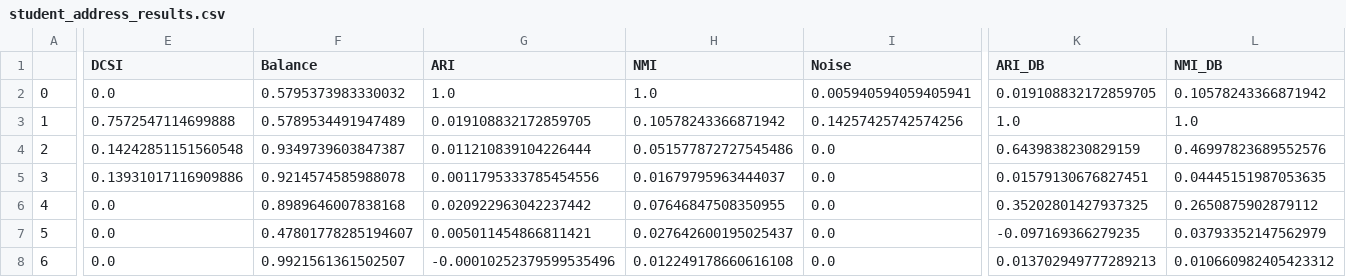
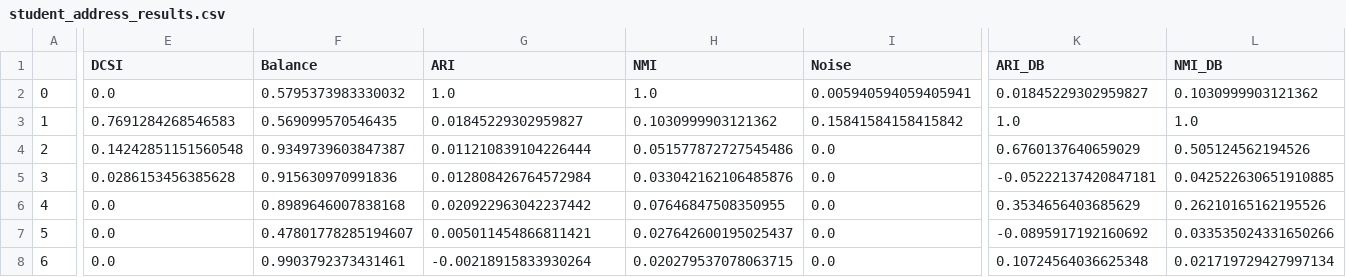
Before and after one commit to CallmeAndree/FairDen-Implementation, a CSV file: results/student_experiment/student_address_results.csv, drawn as a sheet; only a part is shown, gaps mark what is left out; the diff names each change by its address in the sheet, - before the commit and + after, or states it on an @@ line.

```diff
--- a/results/student_experiment/student_address_results.csv
+++ b/results/student_experiment/student_address_results.csv
-K2 (ARI_DB): 0.019108832172859705
+K2 (ARI_DB): 0.01845229302959827
-L2 (NMI_DB): 0.10578243366871942
+L2 (NMI_DB): 0.1030999903121362
-E3 (DCSI): 0.7572547114699888
+E3 (DCSI): 0.7691284268546583
-F3 (Balance): 0.5789534491947489
+F3 (Balance): 0.569099570546435
-G3 (ARI): 0.019108832172859705
+G3 (ARI): 0.01845229302959827
-H3 (NMI): 0.10578243366871942
+H3 (NMI): 0.1030999903121362
-I3 (Noise): 0.14257425742574256
+I3 (Noise): 0.15841584158415842
-K4 (ARI_DB): 0.6439838230829159
+K4 (ARI_DB): 0.6760137640659029
-L4 (NMI_DB): 0.46997823689552576
+L4 (NMI_DB): 0.505124562194526
-E5 (DCSI): 0.13931017116909886
+E5 (DCSI): 0.0286153456385628
-F5 (Balance): 0.9214574585988078
+F5 (Balance): 0.915630970991836
-G5 (ARI): 0.0011795333785454556
+G5 (ARI): 0.012808426764572984
-H5 (NMI): 0.01679795963444037
+H5 (NMI): 0.033042162106485876
-K5 (ARI_DB): 0.01579130676827451
+K5 (ARI_DB): -0.05222137420847181
-L5 (NMI_DB): 0.04445151987053635
+L5 (NMI_DB): 0.042522630651910885
-K6 (ARI_DB): 0.35202801427937325
+K6 (ARI_DB): 0.3534656403685629
-L6 (NMI_DB): 0.2650875902879112
+L6 (NMI_DB): 0.26210165162195526
-K7 (ARI_DB): -0.097169366279235
+K7 (ARI_DB): -0.0895917192160692
-L7 (NMI_DB): 0.03793352147562979
+L7 (NMI_DB): 0.033535024331650266
-F8 (Balance): 0.9921561361502507
+F8 (Balance): 0.9903792373431461
-G8 (ARI): -0.00010252379599535496
+G8 (ARI): -0.00218915833930264
-H8 (NMI): 0.012249178660616108
+H8 (NMI): 0.020279537078063715
-K8 (ARI_DB): 0.013702949777289213
+K8 (ARI_DB): 0.10724564036625348
-L8 (NMI_DB): 0.010660982405423312
+L8 (NMI_DB): 0.021719729427997134
```
Also changed, not shown: results/compas_experiment/compas2.csv, results/compas_experiment/compas2_results.csv, 31 other files.
